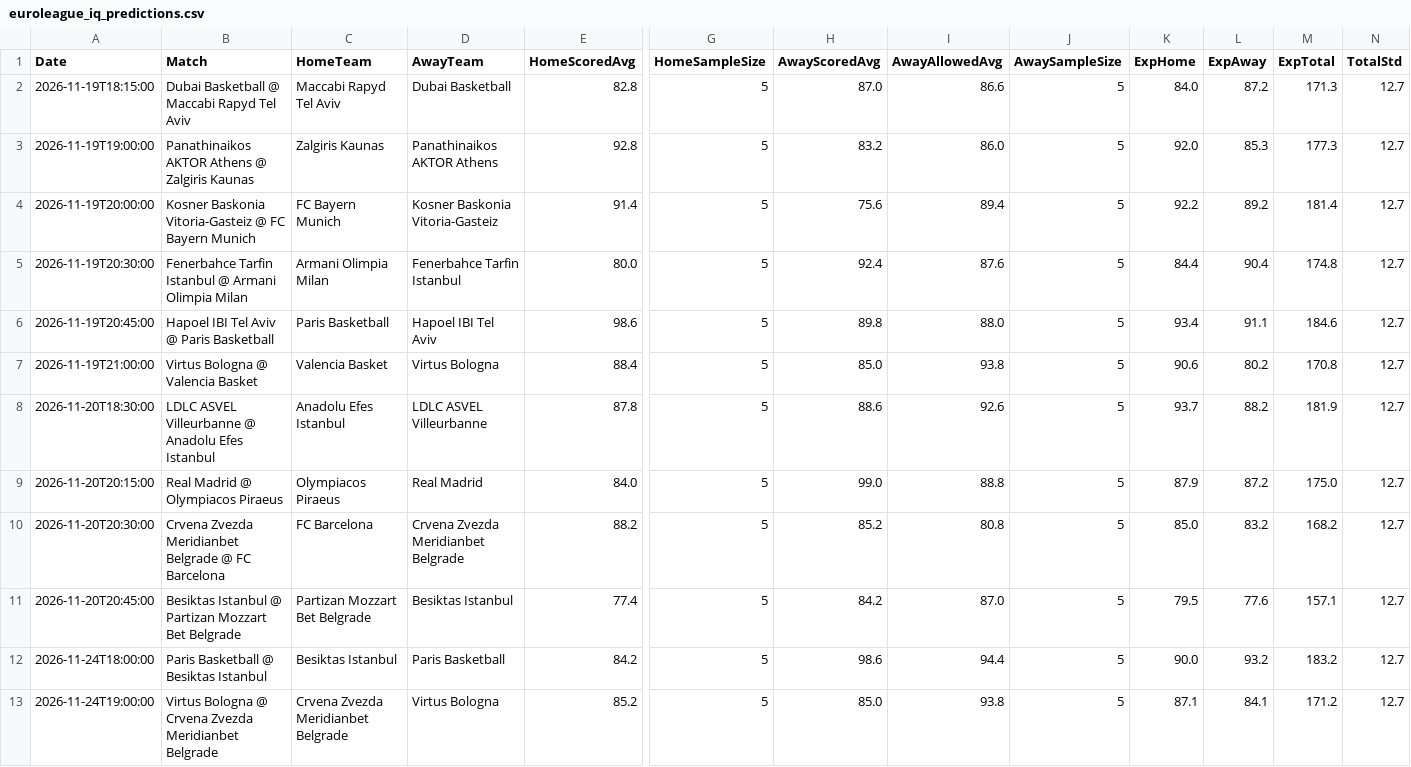
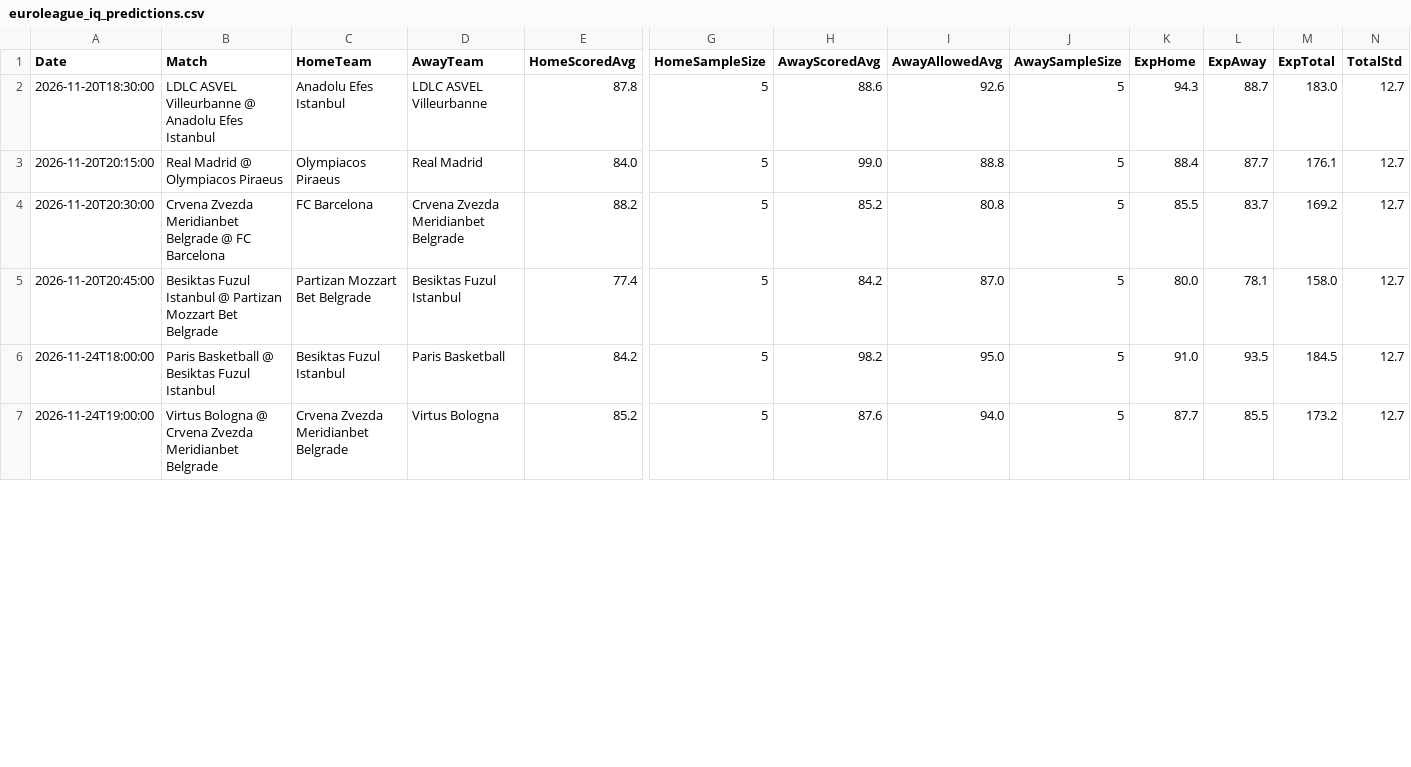
Before and after one commit to niibaboo/SportsIQ, a CSV file: docs/euroleague_iq_predictions.csv, drawn as a sheet; only a part is shown, gaps mark what is left out; removed rows and columns are numbered as before the commit, all else as after; rows hold the shown columns only; the diff covers the shown part only; the diff names each change by its address in the sheet, - before the commit and + after, or states it on an @@ line.

```diff
--- a/docs/euroleague_iq_predictions.csv
+++ b/docs/euroleague_iq_predictions.csv
-row 2: 2026-11-19T18:15:00 | Dubai Basketball @ Maccabi Rapyd Tel Aviv | Maccabi Rapyd Tel Aviv | Dubai Basketball | 82.8 | 5 | 87.0 | 86.6 | 5 | 84.0 | 87.2 | 171.3 | 12.7
-row 3: 2026-11-19T19:00:00 | Panathinaikos AKTOR Athens @ Zalgiris Kaunas | Zalgiris Kaunas | Panathinaikos AKTOR Athens | 92.8 | 5 | 83.2 | 86.0 | 5 | 92.0 | 85.3 | 177.3 | 12.7
-row 4: 2026-11-19T20:00:00 | Kosner Baskonia Vitoria-Gasteiz @ FC Bayern Munich | FC Bayern Munich | Kosner Baskonia Vitoria-Gasteiz | 91.4 | 5 | 75.6 | 89.4 | 5 | 92.2 | 89.2 | 181.4 | 12.7
-row 5: 2026-11-19T20:30:00 | Fenerbahce Tarfin Istanbul @ Armani Olimpia Milan | Armani Olimpia Milan | Fenerbahce Tarfin Istanbul | 80.0 | 5 | 92.4 | 87.6 | 5 | 84.4 | 90.4 | 174.8 | 12.7
-row 6: 2026-11-19T20:45:00 | Hapoel IBI Tel Aviv @ Paris Basketball | Paris Basketball | Hapoel IBI Tel Aviv | 98.6 | 5 | 89.8 | 88.0 | 5 | 93.4 | 91.1 | 184.6 | 12.7
-row 7: 2026-11-19T21:00:00 | Virtus Bologna @ Valencia Basket | Valencia Basket | Virtus Bologna | 88.4 | 5 | 85.0 | 93.8 | 5 | 90.6 | 80.2 | 170.8 | 12.7
-K2 (ExpHome): 93.7
+K2 (ExpHome): 94.3
-L2 (ExpAway): 88.2
+L2 (ExpAway): 88.7
-M2 (ExpTotal): 181.9
+M2 (ExpTotal): 183.0
-K3 (ExpHome): 87.9
+K3 (ExpHome): 88.4
-L3 (ExpAway): 87.2
+L3 (ExpAway): 87.7
-M3 (ExpTotal): 175.0
+M3 (ExpTotal): 176.1
-K4 (ExpHome): 85.0
+K4 (ExpHome): 85.5
-L4 (ExpAway): 83.2
+L4 (ExpAway): 83.7
-M4 (ExpTotal): 168.2
+M4 (ExpTotal): 169.2
-B5 (Match): Besiktas Istanbul @…
+B5 (Match): Besiktas Fuzul Istanbul @…
-D5 (AwayTeam): Besiktas Istanbul
+D5 (AwayTeam): Besiktas Fuzul Istanbul
-K5 (ExpHome): 79.5
+K5 (ExpHome): 80.0
-L5 (ExpAway): 77.6
+L5 (ExpAway): 78.1
-M5 (ExpTotal): 157.1
+M5 (ExpTotal): 158.0
-B6 (Match): Paris Basketball @ Besiktas Istanbul
+B6 (Match): Paris Basketball @ Besiktas Fuzul Istanbul
-C6 (HomeTeam): Besiktas Istanbul
+C6 (HomeTeam): Besiktas Fuzul Istanbul
-H6 (AwayScoredAvg): 98.6
+H6 (AwayScoredAvg): 98.2
-I6 (AwayAllowedAvg): 94.4
+I6 (AwayAllowedAvg): 95.0
-K6 (ExpHome): 90.0
+K6 (ExpHome): 91.0
-L6 (ExpAway): 93.2
+L6 (ExpAway): 93.5
-M6 (ExpTotal): 183.2
+M6 (ExpTotal): 184.5
-H7 (AwayScoredAvg): 85.0
+H7 (AwayScoredAvg): 87.6
-I7 (AwayAllowedAvg): 93.8
+I7 (AwayAllowedAvg): 94.0
-K7 (ExpHome): 87.1
+K7 (ExpHome): 87.7
-L7 (ExpAway): 84.1
+L7 (ExpAway): 85.5
-M7 (ExpTotal): 171.2
+M7 (ExpTotal): 173.2
```
Also changed, not shown: 43 edited cells elsewhere in this file, 5 other files.
